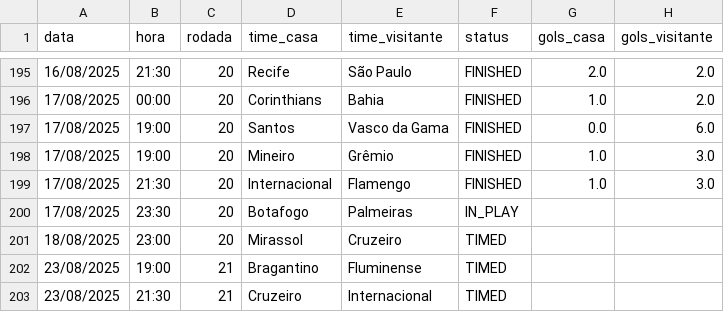
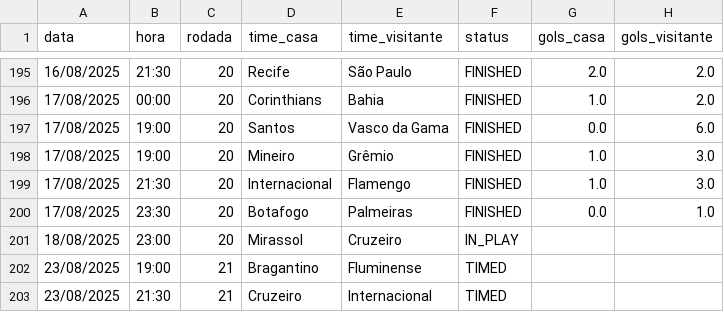
Before and after one commit to tlvzz/BR2025, a CSV file: dados/jogos_brasileiro_2025.csv, drawn as a sheet; only a part is shown, gaps mark what is left out.

```diff
--- a/dados/jogos_brasileiro_2025.csv
+++ b/dados/jogos_brasileiro_2025.csv
@@ -199,4 +199,4 @@ data,hora,rodada,time_casa,time_visitante,status,gols_casa,gols_visitante
 17/08/2025,21:30,20,Internacional,Flamengo,FINISHED,1.0,3.0
-17/08/2025,23:30,20,Botafogo,Palmeiras,IN_PLAY,,
-18/08/2025,23:00,20,Mirassol,Cruzeiro,TIMED,,
+17/08/2025,23:30,20,Botafogo,Palmeiras,FINISHED,0.0,1.0
+18/08/2025,23:00,20,Mirassol,Cruzeiro,IN_PLAY,,
 23/08/2025,19:00,21,Bragantino,Fluminense,TIMED,,
```
